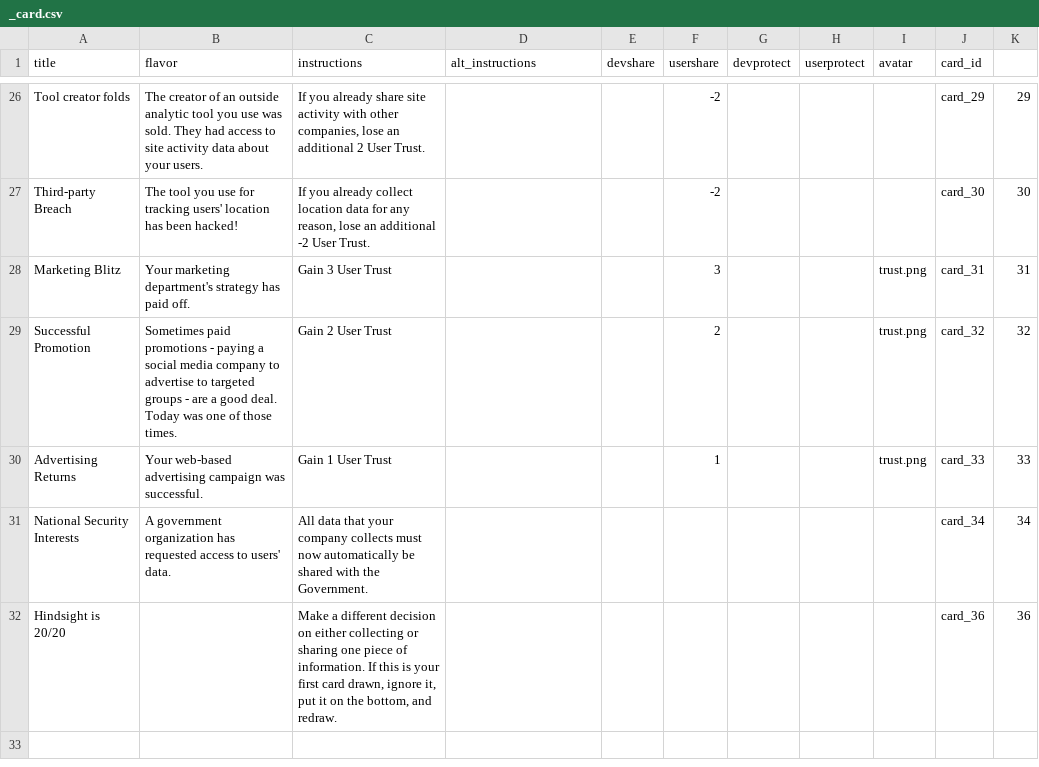
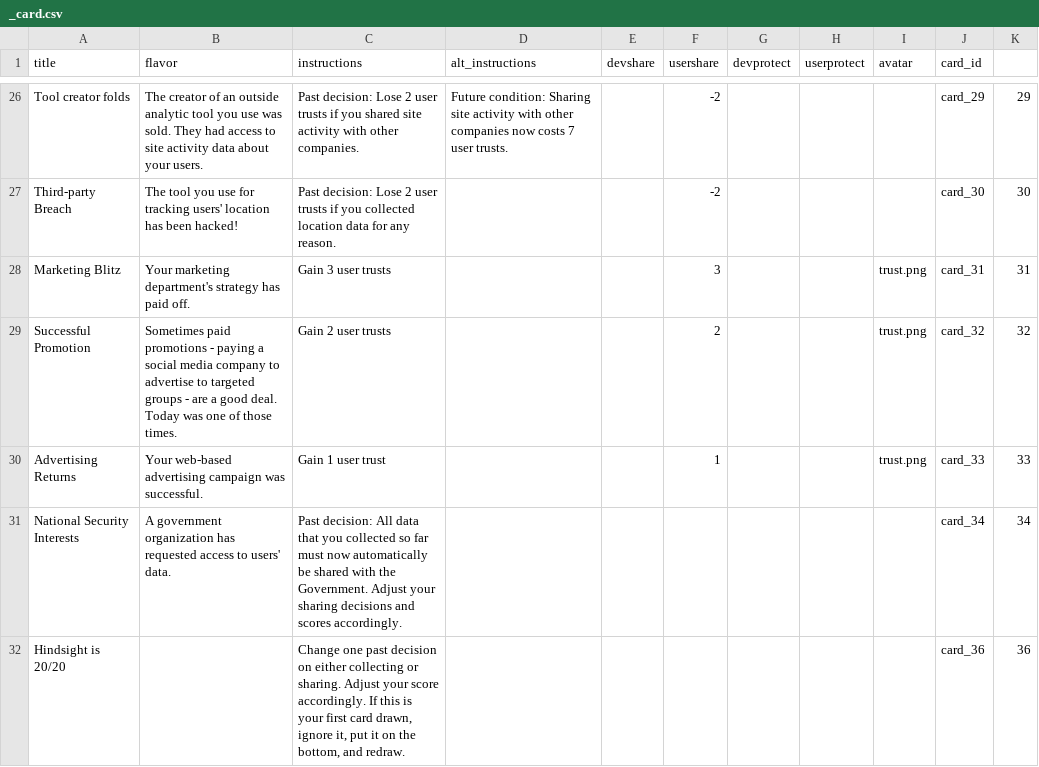
Before and after one commit to evidlab/PbDBoardGame, a CSV file: eventcards/_card.csv, drawn as a sheet; only a part is shown, gaps mark what is left out; the diff covers the shown part only; the diff names each change by its address in the sheet, - before the commit and + after, or states it on an @@ line.

```diff
--- a/eventcards/_card.csv
+++ b/eventcards/_card.csv
-C26 (instructions): If you already share site activity with other companies, lose an additional 2 User Trust.
+C26 (instructions): Past decision: Lose 2 user trusts if you shared site activity with other companies.
-D26 (alt_instructions): (empty)
+D26 (alt_instructions): Future condition: Sharing site activity with other companies now costs 7 user trusts.
-C27 (instructions): If you already collect location data for any reason, lose an additional -2 User Trust.
+C27 (instructions): Past decision: Lose 2 user trusts if you collected location data for any reason.
-C28 (instructions): Gain 3 User Trust
+C28 (instructions): Gain 3 user trusts
-C29 (instructions): Gain 2 User Trust
+C29 (instructions): Gain 2 user trusts
-C30 (instructions): Gain 1 User Trust
+C30 (instructions): Gain 1 user trust
-C31 (instructions): All data that your company collects must now automatically be shared with the Government.
+C31 (instructions): Past decision: All data that you collected so far must now automatically be shared with the Government. Adjust your sharing decisions and scores accordingly.
-C32 (instructions): Make a different decision on either collecting or sharing one piece of information. If this…
+C32 (instructions): Change one past decision on either collecting or sharing. Adjust your score accordingly. If this…
```
Also changed, not shown: 65 edited cells elsewhere in this file, 2 other files.
